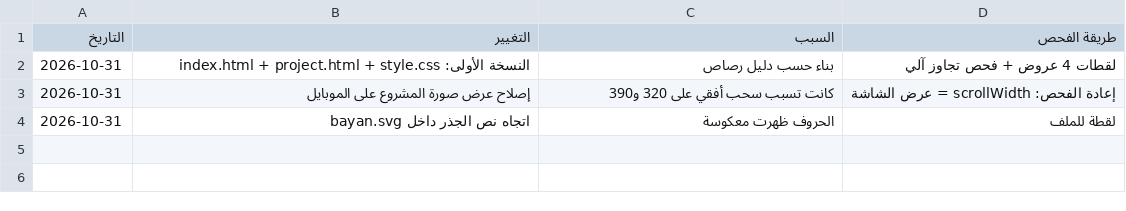
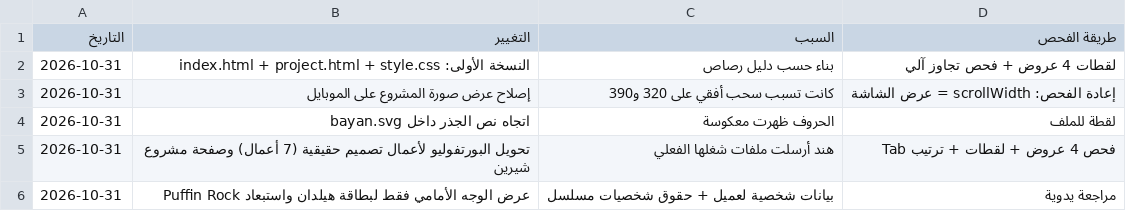
Before and after one commit to hind178/hend178, a CSV file: my-portfolio/change-log.csv, drawn as a sheet.

```diff
--- a/my-portfolio/change-log.csv
+++ b/my-portfolio/change-log.csv
@@ -4 +4,3 @@
 2026-10-31,اتجاه نص الجذر داخل bayan.svg,الحروف ظهرت معكوسة,لقطة للملف
+2026-10-31,تحويل البورتفوليو لأعمال تصميم حقيقية (7 أعمال) وصفحة مشروع شيرين,هند أرسلت ملفات شغلها الفعلي,فحص 4 عروض + لقطات + ترتيب Tab
+2026-10-31,عرض الوجه الأمامي فقط لبطاقة هيلدان واستبعاد Puffin Rock,بيانات شخصية لعميل + حقوق شخصيات مسلسل,مراجعة يدوية
```
Also changed, not shown: 20 other files.
